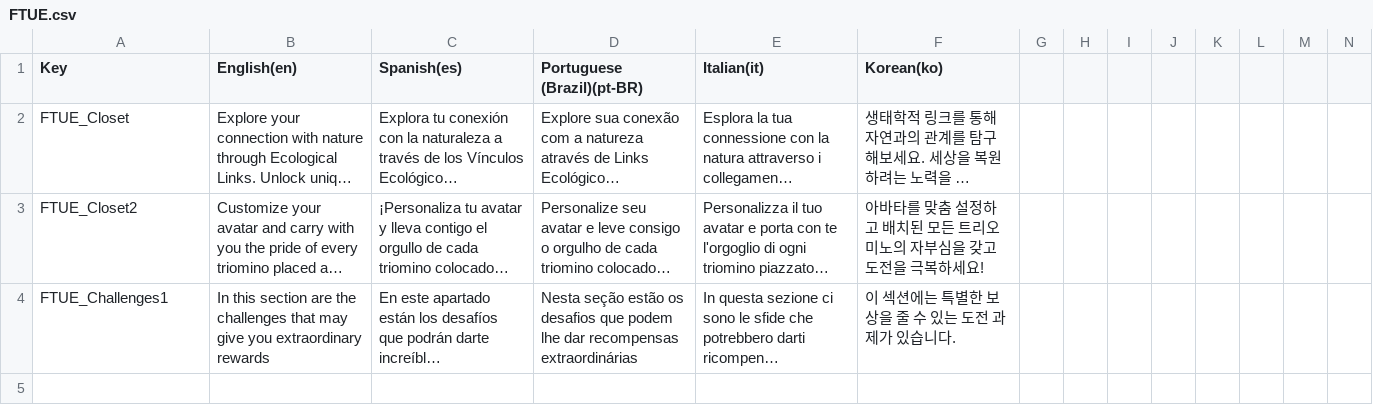
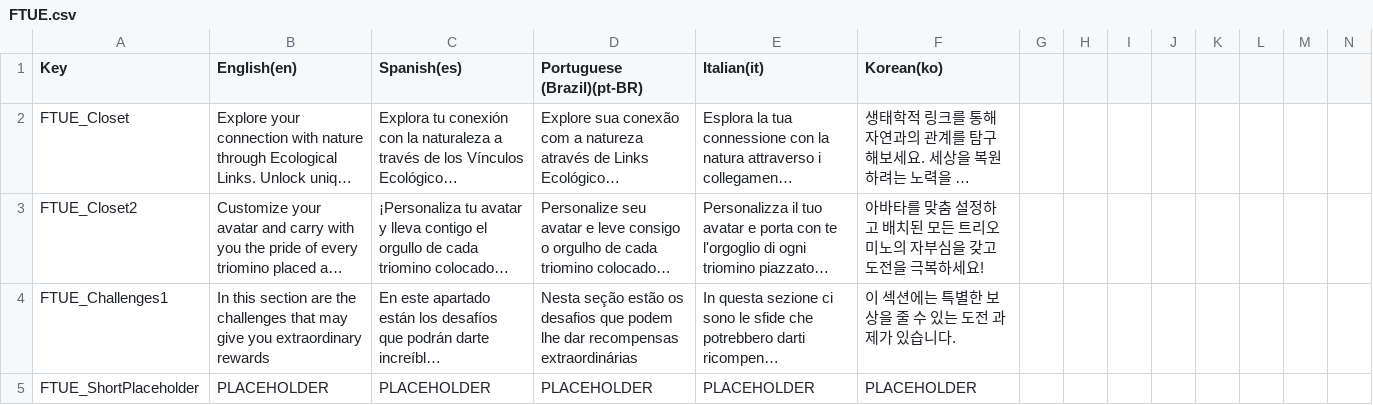
Before and after one commit to iJotape4/Triforestation-GJPlus2023-, a CSV file: Assets/Localization/LocalizationTables/FTUE/FTUE.csv, drawn as a sheet; only a part is shown; long unchanged cells end in …; rows hold the shown columns only; the diff covers the shown part only; the diff names each change by its address in the sheet, - before the commit and + after, or states it on an @@ line.

Commit message:
[Update] Localization

```diff
--- a/Assets/Localization/LocalizationTables/FTUE/FTUE.csv
+++ b/Assets/Localization/LocalizationTables/FTUE/FTUE.csv
+row 5: FTUE_ShortPlaceholder | PLACEHOLDER | PLACEHOLDER | PLACEHOLDER | PLACEHOLDER | PLACEHOLDER
```
Also changed, not shown: 1 added row elsewhere in this file, Assets/Localization/LocalizationTables/UI/UI.csv, 12 other files.
